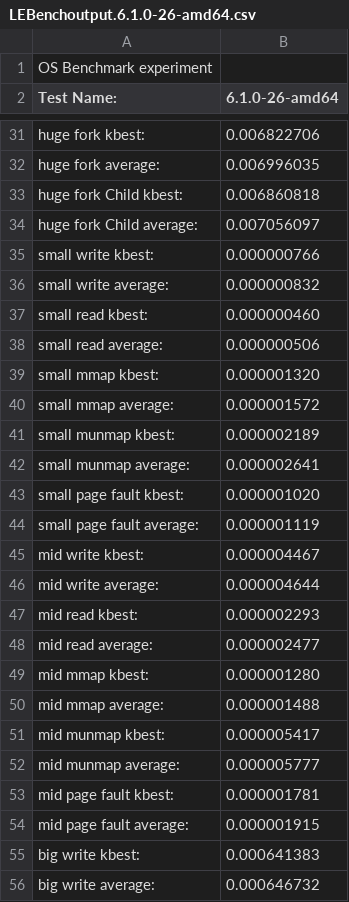
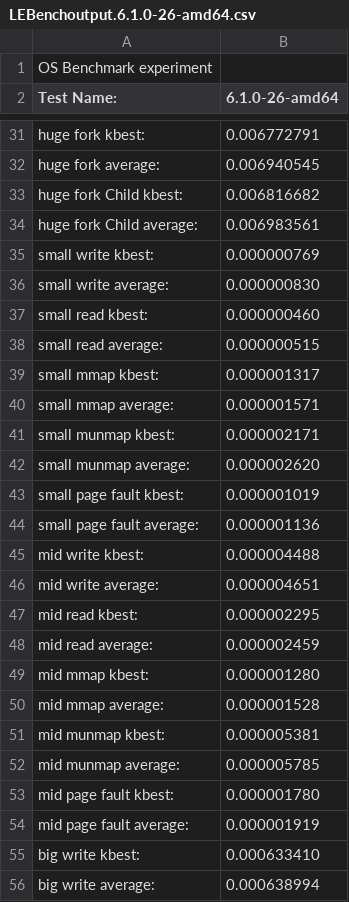
Before and after one commit to Psml03/LEBench-Results, a CSV file: LEBenchoutput.6.1.0-26-amd64.csv, drawn as a sheet; only a part is shown, gaps mark what is left out; the diff covers the shown part only; the diff names each change by its address in the sheet, - before the commit and + after, or states it on an @@ line.

```diff
--- a/LEBenchoutput.6.1.0-26-amd64.csv
+++ b/LEBenchoutput.6.1.0-26-amd64.csv
-B31 (6.1.0-26-amd64): 0.006822706
+B31 (6.1.0-26-amd64): 0.006772791
-B32 (6.1.0-26-amd64): 0.006996035
+B32 (6.1.0-26-amd64): 0.006940545
-B33 (6.1.0-26-amd64): 0.006860818
+B33 (6.1.0-26-amd64): 0.006816682
-B34 (6.1.0-26-amd64): 0.007056097
+B34 (6.1.0-26-amd64): 0.006983561
-B35 (6.1.0-26-amd64): 0.000000766
+B35 (6.1.0-26-amd64): 0.000000769
-B36 (6.1.0-26-amd64): 0.000000832
+B36 (6.1.0-26-amd64): 0.000000830
-B38 (6.1.0-26-amd64): 0.000000506
+B38 (6.1.0-26-amd64): 0.000000515
-B39 (6.1.0-26-amd64): 0.000001320
+B39 (6.1.0-26-amd64): 0.000001317
-B40 (6.1.0-26-amd64): 0.000001572
+B40 (6.1.0-26-amd64): 0.000001571
-B41 (6.1.0-26-amd64): 0.000002189
+B41 (6.1.0-26-amd64): 0.000002171
-B42 (6.1.0-26-amd64): 0.000002641
+B42 (6.1.0-26-amd64): 0.000002620
-B43 (6.1.0-26-amd64): 0.000001020
+B43 (6.1.0-26-amd64): 0.000001019
-B44 (6.1.0-26-amd64): 0.000001119
+B44 (6.1.0-26-amd64): 0.000001136
-B45 (6.1.0-26-amd64): 0.000004467
+B45 (6.1.0-26-amd64): 0.000004488
-B46 (6.1.0-26-amd64): 0.000004644
+B46 (6.1.0-26-amd64): 0.000004651
-B47 (6.1.0-26-amd64): 0.000002293
+B47 (6.1.0-26-amd64): 0.000002295
-B48 (6.1.0-26-amd64): 0.000002477
+B48 (6.1.0-26-amd64): 0.000002459
-B50 (6.1.0-26-amd64): 0.000001488
+B50 (6.1.0-26-amd64): 0.000001528
-B51 (6.1.0-26-amd64): 0.000005417
+B51 (6.1.0-26-amd64): 0.000005381
-B52 (6.1.0-26-amd64): 0.000005777
+B52 (6.1.0-26-amd64): 0.000005785
-B53 (6.1.0-26-amd64): 0.000001781
+B53 (6.1.0-26-amd64): 0.000001780
-B54 (6.1.0-26-amd64): 0.000001915
+B54 (6.1.0-26-amd64): 0.000001919
-B55 (6.1.0-26-amd64): 0.000641383
+B55 (6.1.0-26-amd64): 0.000633410
-B56 (6.1.0-26-amd64): 0.000646732
+B56 (6.1.0-26-amd64): 0.000638994
```
Also changed, not shown: 53 edited cells elsewhere in this file.
